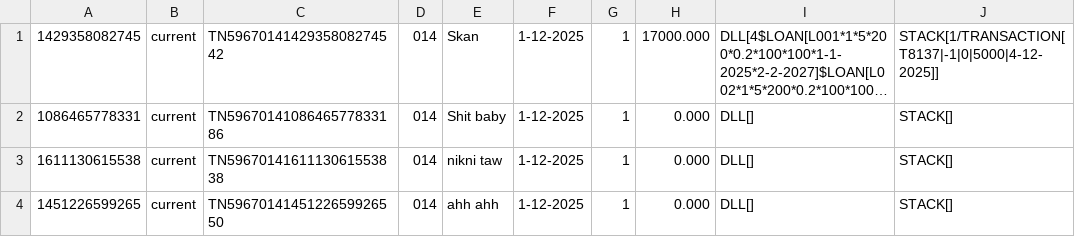
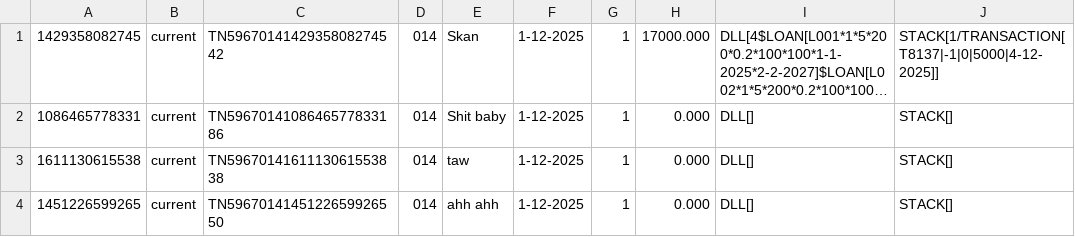
Before and after one commit to JavaSkan/Banking-System, a CSV file: assets/Customers.csv, drawn as a sheet; only a part is shown; long unchanged cells end in …; the diff names each change by its address in the sheet, - before the commit and + after, or states it on an @@ line.

Commit message:
family friendly

```diff
--- a/assets/Customers.csv
+++ b/assets/Customers.csv
-E3: nikni taw
+E3: taw
```
